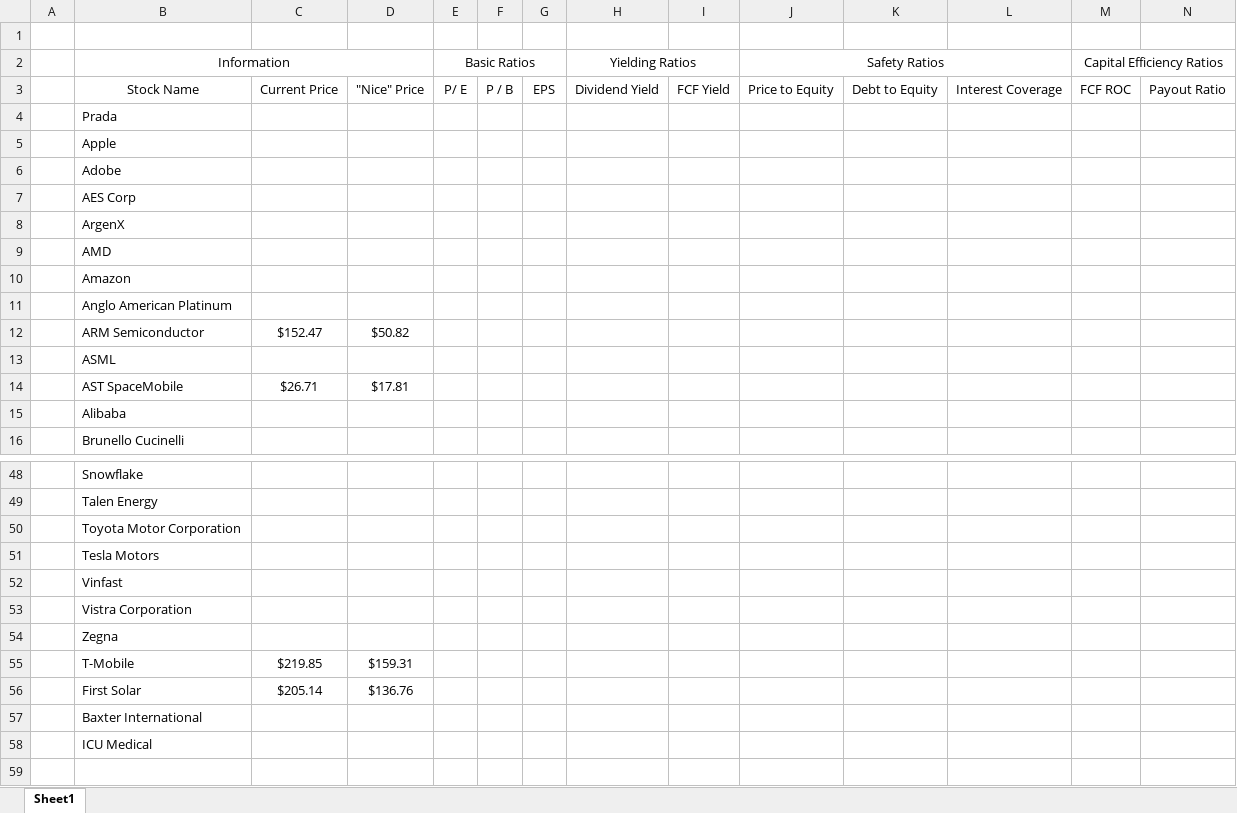
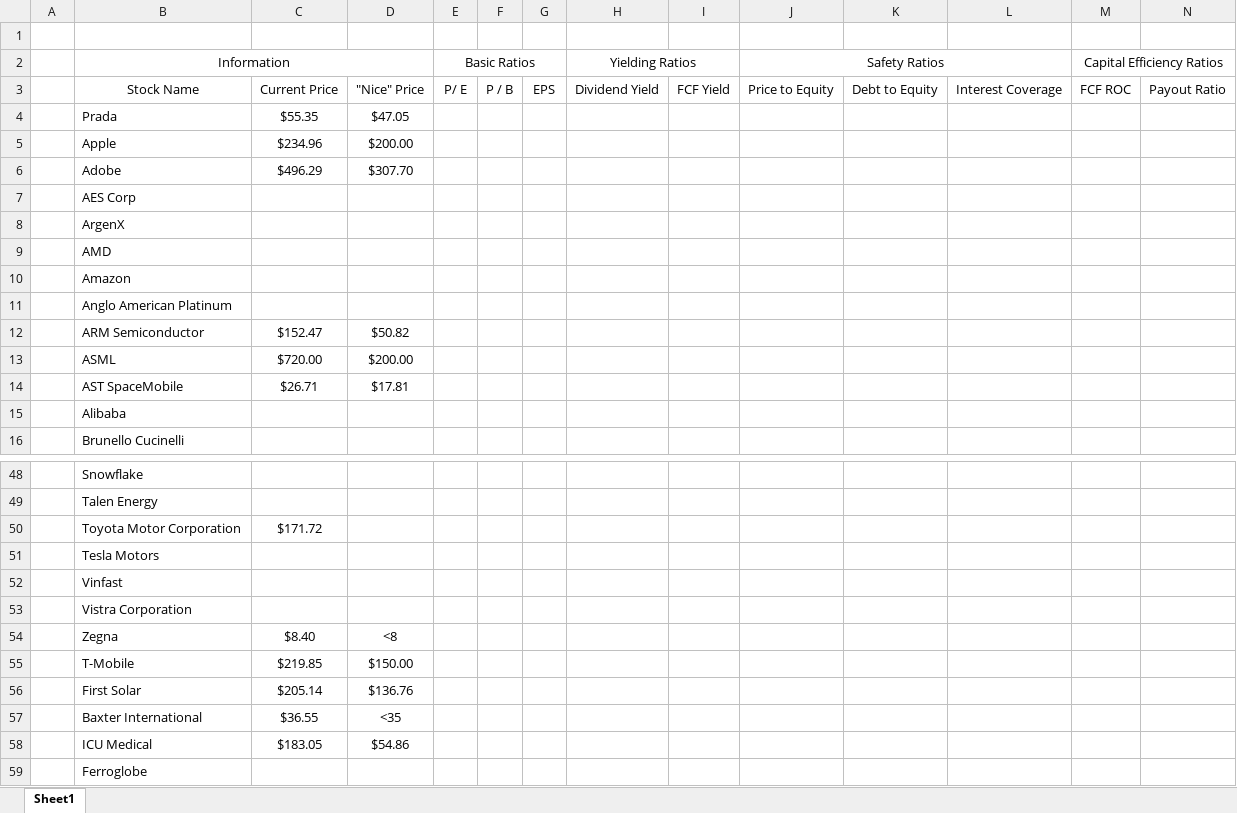
Before and after one commit to bingbongdotcom/modelz, an Excel workbook: Tracker.xlsx, sheet Sheet1, drawn as a sheet; only a part is shown, gaps mark what is left out; values as stored, in another font and other column widths than the file's, no borders; rows hold the shown columns only; the diff names each change by its address in the sheet, - before the commit and + after, or states it on an @@ line.

Commit message:
new names cool IV fluid play i guess

```diff
--- a/Tracker.xlsx (sheet Sheet1)
+++ b/Tracker.xlsx (sheet Sheet1)
-C4: (empty)
+C4: $55.35
-D4: (empty)
+D4: $47.05
-C5: (empty)
+C5: $234.96
-D5: (empty)
+D5: $200.00
-C6: (empty)
+C6: $496.29
-D6: (empty)
+D6: $307.70
-C13: (empty)
+C13: $720.00
-D13: (empty)
+D13: $200.00
-C50: (empty)
+C50: $171.72
-C54: (empty)
+C54: $8.40
-D54: (empty)
+D54: <8
-D55: $159.31
+D55: $150.00
-C57: (empty)
+C57: $36.55
-D57: (empty)
+D57: <35
-C58: (empty)
+C58: $183.05
-D58: (empty)
+D58: $54.86
+row 59:  | Ferroglobe
```
